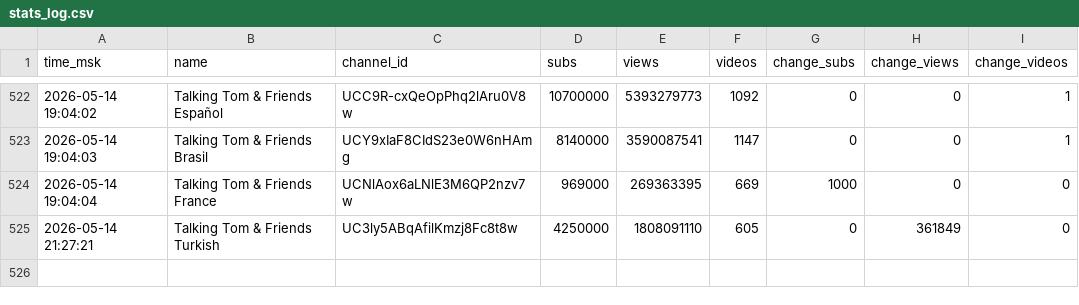
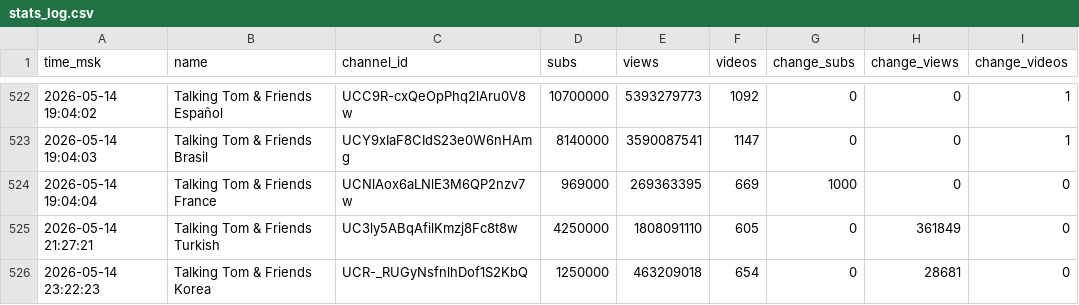
Before and after one commit to PozzisMine/TalkingFriendsStats, a CSV file: stats_log.csv, drawn as a sheet; only a part is shown, gaps mark what is left out.

```diff
--- a/stats_log.csv
+++ b/stats_log.csv
@@ -525 +525,2 @@ time_msk,name,channel_id,subs,views,videos,change_subs,change_views,change_video
 2026-05-14 21:27:21,Talking Tom & Friends Turkish,UC3ly5ABqAfilKmzj8Fc8t8w,4250000,1808091110,605,0,361849,0
+2026-05-14 23:22:23,Talking Tom & Friends Korea,UCR-_RUGyNsfnlhDof1S2KbQ,1250000,463209018,654,0,28681,0
```
Also changed, not shown: 1 other file.
